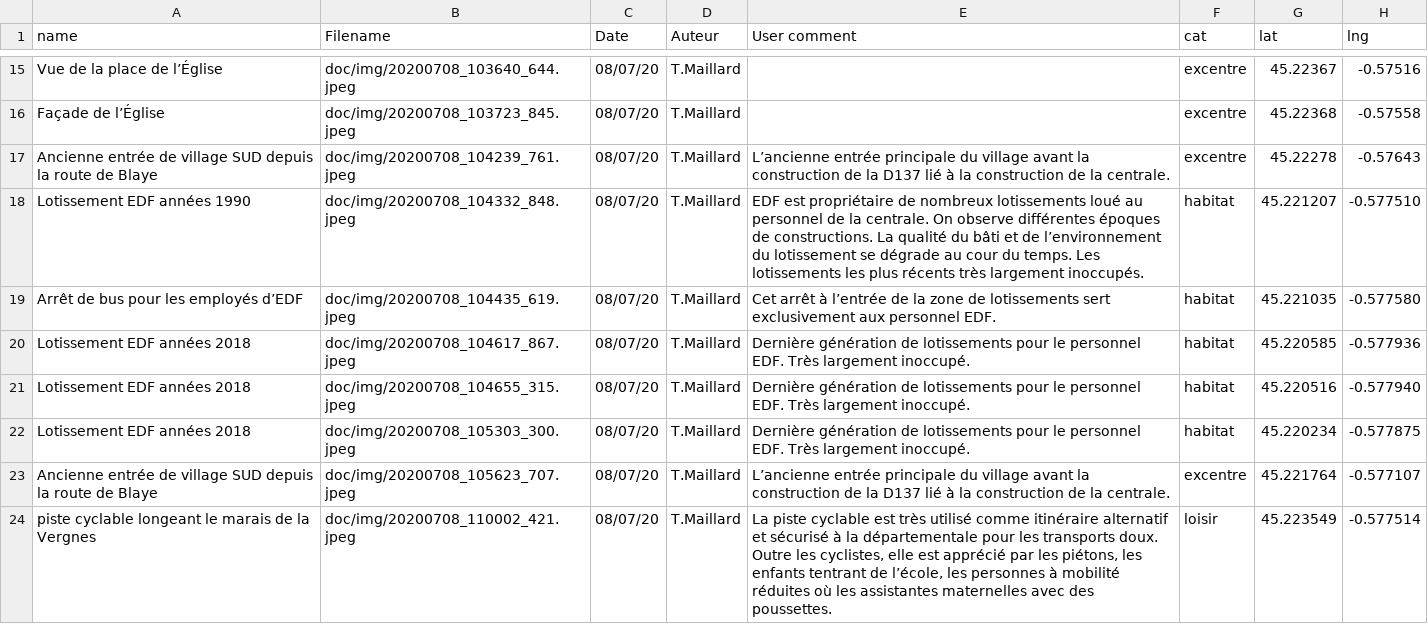
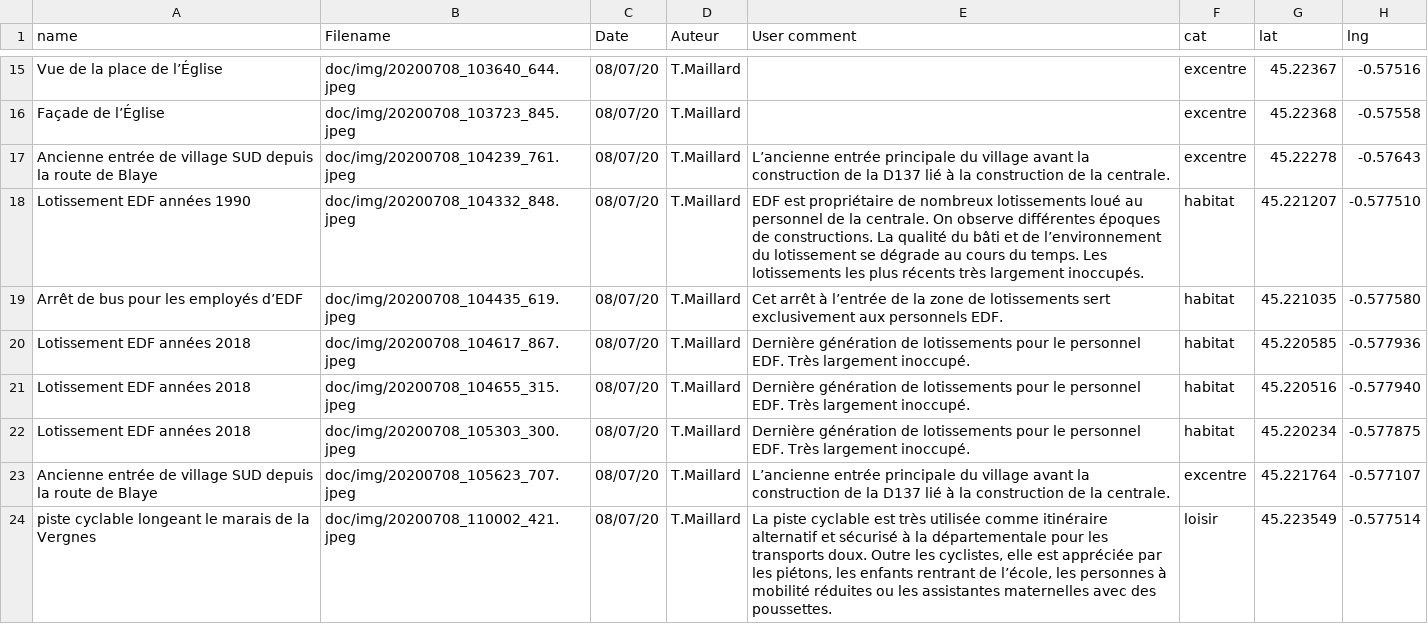
Before and after one commit to ThoMaCarto/PaysageBlayais, a CSV file: doc/db_img_blayais.csv, drawn as a sheet; only a part is shown, gaps mark what is left out; the diff covers the shown part only.

```diff
--- a/doc/db_img_blayais.csv
+++ b/doc/db_img_blayais.csv
@@ -17,4 +17,4 @@ Façade de l’Église;doc/img/20200708_103723_845.jpeg;08/07/20;T.Maillard;;exc
 Ancienne entrée de village SUD depuis la route de Blaye;doc/img/20200708_104239_761.jpeg;08/07/20;T.Maillard;L’ancienne entrée principale du village avant la construction de la D137 lié à la construction de la centrale.;excentre;45.22278;-0.57643
-Lotissement EDF années 1990;doc/img/20200708_104332_848.jpeg;08/07/20;T.Maillard;EDF est propriétaire de nombreux lotissements loué au personnel de la centrale. On observe différentes époques de constructions. La qualité du bâti et de l’environnement du lotissement se dégrade au cour du temps. Les lotissements les plus récents très largement inoccupés.;habitat;45.221207;-0.577510
-Arrêt de bus pour les employés d’EDF;doc/img/20200708_104435_619.jpeg;08/07/20;T.Maillard;Cet arrêt à l’entrée de la zone de lotissements sert exclusivement aux personnel EDF.;habitat;45.221035;-0.577580
+Lotissement EDF années 1990;doc/img/20200708_104332_848.jpeg;08/07/20;T.Maillard;EDF est propriétaire de nombreux lotissements loué au personnel de la centrale. On observe différentes époques de constructions. La qualité du bâti et de l’environnement du lotissement se dégrade au cours du temps. Les lotissements les plus récents très largement inoccupés.;habitat;45.221207;-0.577510
+Arrêt de bus pour les employés d’EDF;doc/img/20200708_104435_619.jpeg;08/07/20;T.Maillard;Cet arrêt à l’entrée de la zone de lotissements sert exclusivement aux personnels EDF.;habitat;45.221035;-0.577580
 Lotissement EDF années 2018;doc/img/20200708_104617_867.jpeg;08/07/20;T.Maillard;Dernière génération de lotissements pour le personnel EDF. Très largement inoccupé.;habitat;45.220585;-0.577936
@@ -23,2 +23,2 @@ Lotissement EDF années 2018;doc/img/20200708_105303_300.jpeg;08/07/20;T.Maillar
 Ancienne entrée de village SUD depuis la route de Blaye;doc/img/20200708_105623_707.jpeg;08/07/20;T.Maillard;L’ancienne entrée principale du village avant la construction de la D137 lié à la construction de la centrale.;excentre;45.221764;-0.577107
-piste cyclable longeant le marais de la Vergnes;doc/img/20200708_110002_421.jpeg;08/07/20;T.Maillard;La piste cyclable est très utilisé comme itinéraire alternatif et sécurisé à la départementale pour les transports doux. Outre les cyclistes, elle est apprécié par les piétons, les enfants tentrant de l’école, les personnes à mobilité réduites où les assistantes maternelles avec des poussettes.;loisir;45.223549;-0.577514
+piste cyclable longeant le marais de la Vergnes;doc/img/20200708_110002_421.jpeg;08/07/20;T.Maillard;La piste cyclable est très utilisée comme itinéraire alternatif et sécurisé à la départementale pour les transports doux. Outre les cyclistes, elle est appréciée par les piétons, les enfants rentrant de l’école, les personnes à mobilité réduites ou les assistantes maternelles avec des poussettes.;loisir;45.223549;-0.577514
```
Also changed, not shown: 41 edited cells elsewhere in this file.
